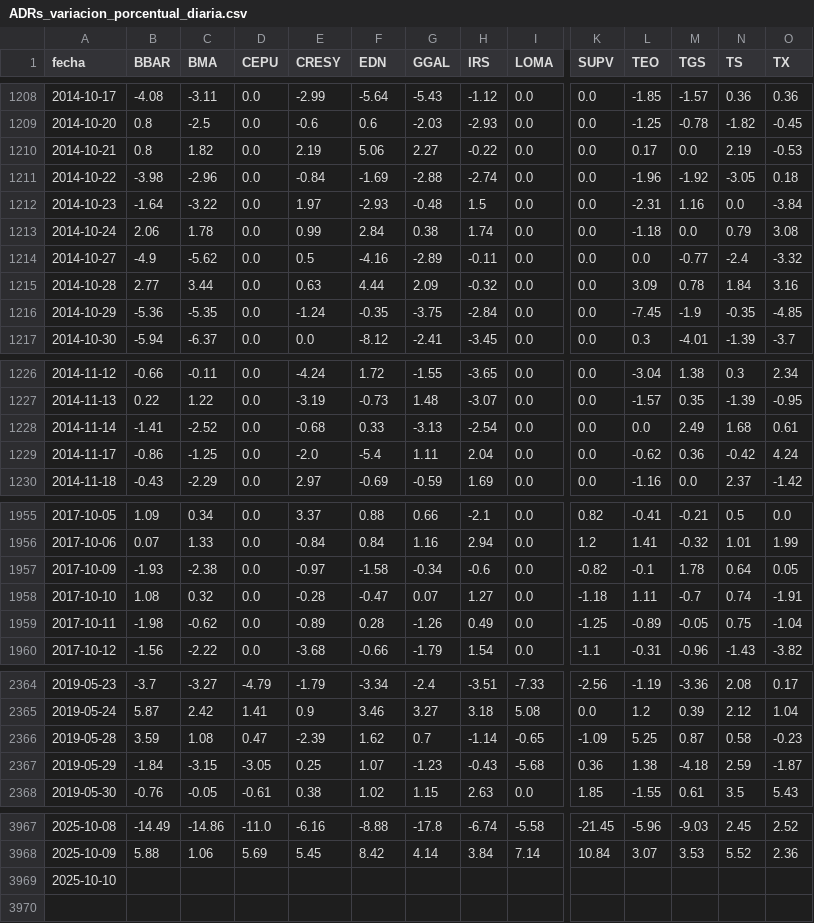
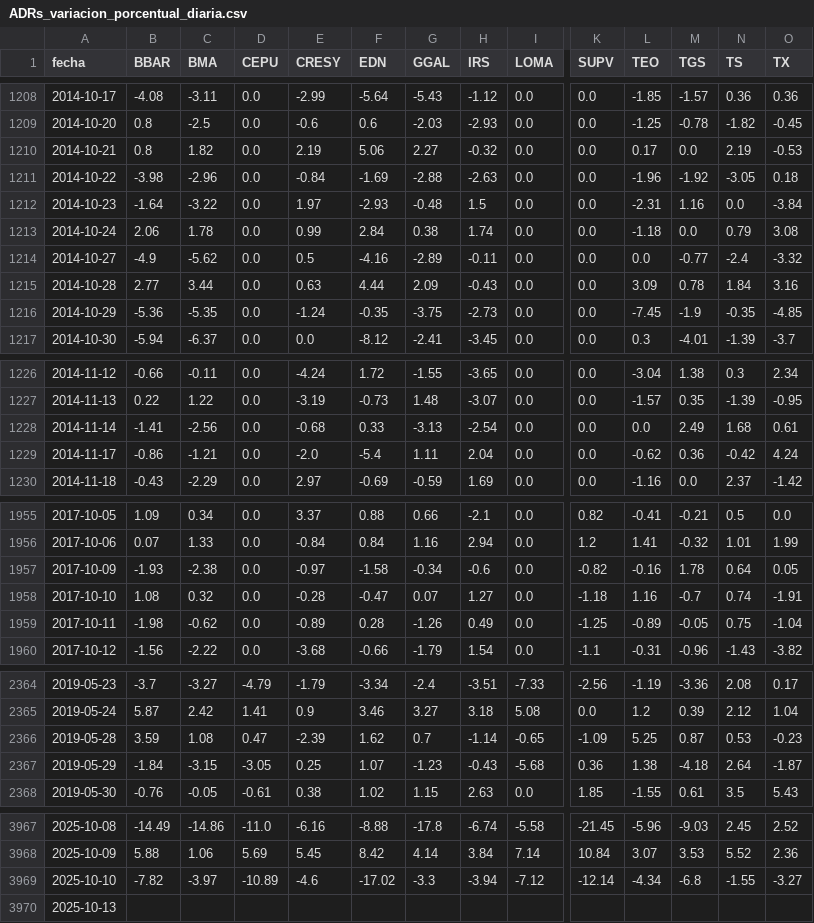
Before and after one commit to jesusrobles824/base-de-datos, a CSV file: ADRs_variacion_porcentual_diaria.csv, drawn as a sheet; only a part is shown, gaps mark what is left out; addresses are those after the commit; rows hold the shown columns only; the diff covers the shown part only; the diff names each change by its address in the sheet, - before the commit and + after, or states it on an @@ line.

```diff
--- a/ADRs_variacion_porcentual_diaria.csv
+++ b/ADRs_variacion_porcentual_diaria.csv
-H1210 (IRS): -0.22
+H1210 (IRS): -0.32
-H1211 (IRS): -2.74
+H1211 (IRS): -2.63
-H1215 (IRS): -0.32
+H1215 (IRS): -0.43
-H1216 (IRS): -2.84
+H1216 (IRS): -2.73
-C1228 (BMA): -2.52
+C1228 (BMA): -2.56
-C1229 (BMA): -1.25
+C1229 (BMA): -1.21
-L1957 (TEO): -0.1
+L1957 (TEO): -0.16
-L1958 (TEO): 1.11
+L1958 (TEO): 1.16
-N2366 (TS): 0.58
+N2366 (TS): 0.53
-N2367 (TS): 2.59
+N2367 (TS): 2.64
+row 3969: 2025-10-10 | -7.82 | -3.97 | -10.89 | -4.6 | -17.02 | -3.3 | -3.94 | -7.12 | -12.14 | -4.34 | -6.8 | -1.55 | -3.27
-A3970 (fecha): 2025-10-10
+A3970 (fecha): 2025-10-13
```
Also changed, not shown: 2 edited cells elsewhere in this file, Precios_ADRs.csv.
